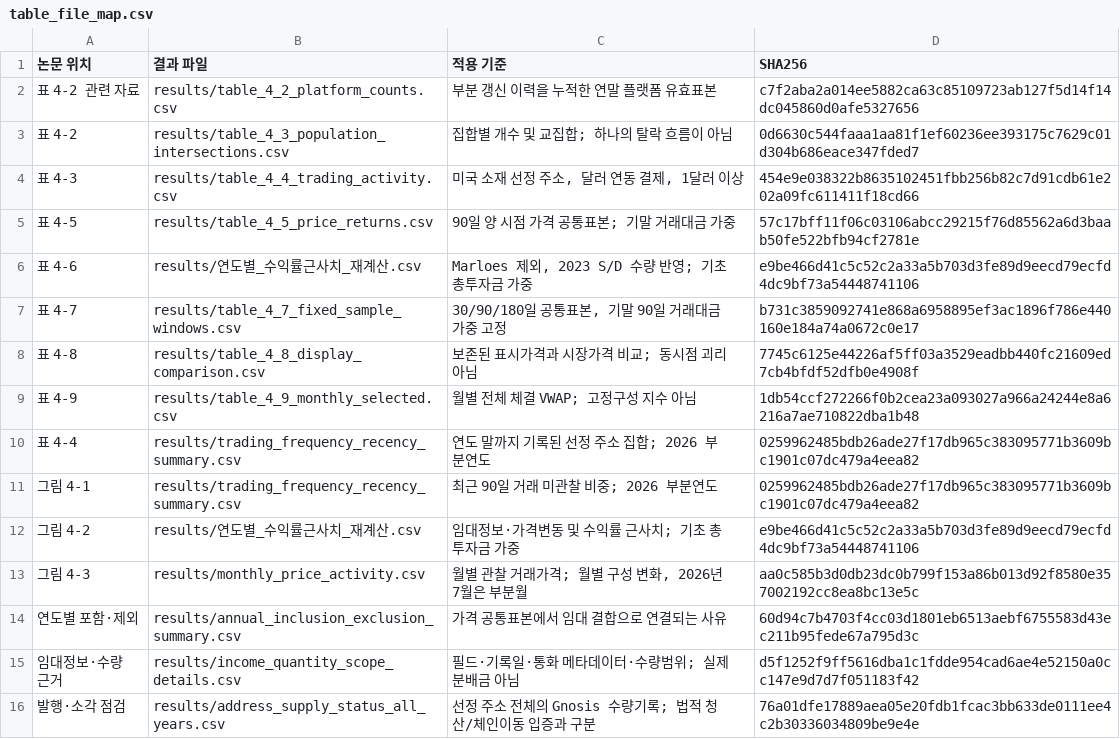
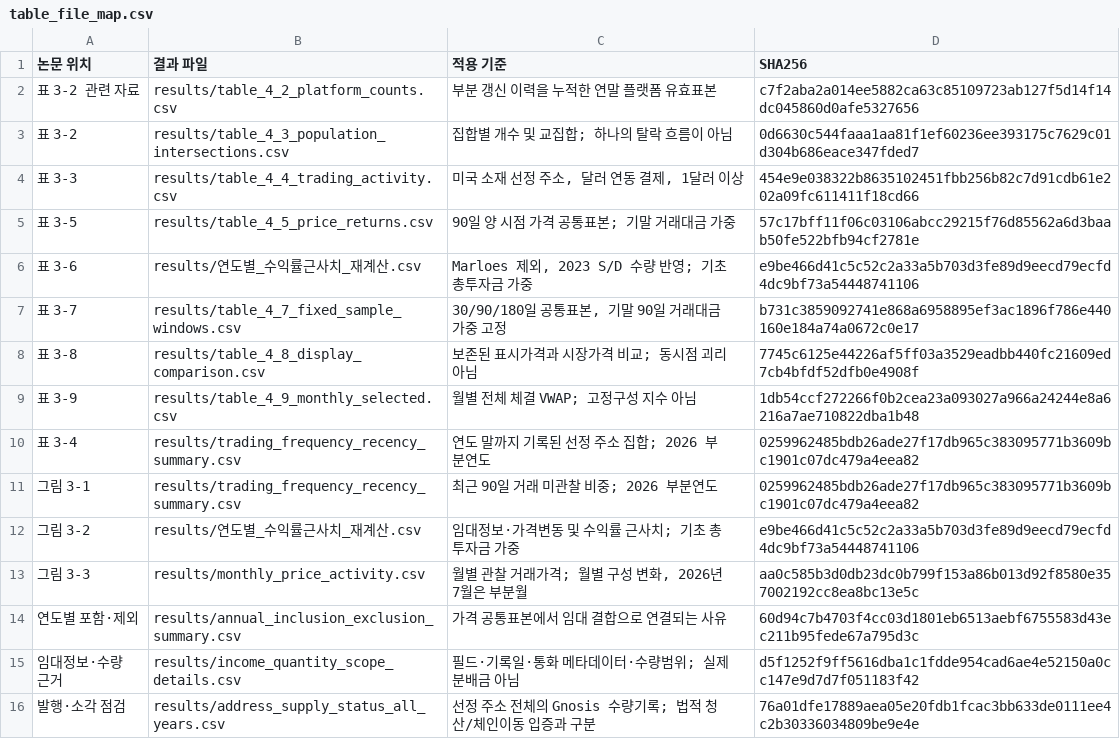
Before and after one commit to skywuju99/sto-reits-comparison-study-final, a CSV file: replication/empirical-20261023-v1/docs/table_file_map.csv, drawn as a sheet.

Commit message:
Align thesis chapter 3 references without changing empirical calculations

```diff
--- a/replication/empirical-20261023-v1/docs/table_file_map.csv
+++ b/replication/empirical-20261023-v1/docs/table_file_map.csv
@@ -1,14 +1,14 @@
 논문 위치,결과 파일,적용 기준,SHA256
-표 4-2 관련 자료,results/table_4_2_platform_counts.csv,부분 갱신 이력을 누적한 연말 플랫폼 유효표본,c7f2aba2a014ee5882ca63c85109723ab127f5d14f14dc045860d0afe5327656
-표 4-2,results/table_4_3_population_intersections.csv,집합별 개수 및 교집합; 하나의 탈락 흐름이 아님,0d6630c544faaa1aa81f1ef60236ee393175c7629c01d304b686eace347fded7
-표 4-3,results/table_4_4_trading_activity.csv,"미국 소재 선정 주소, 달러 연동 결제, 1달러 이상",454e9e038322b8635102451fbb256b82c7d91cdb61e202a09fc611411f18cd66
-표 4-5,results/table_4_5_price_returns.csv,90일 양 시점 가격 공통표본; 기말 거래대금 가중,57c17bff11f06c03106abcc29215f76d85562a6d3baab50fe522bfb94cf2781e
-표 4-6,results/연도별_수익률근사치_재계산.csv,"Marloes 제외, 2023 S/D 수량 반영; 기초 총투자금 가중",e9be466d41c5c52c2a33a5b703d3fe89d9eecd79ecfd4dc9bf73a54448741106
-표 4-7,results/table_4_7_fixed_sample_windows.csv,"30/90/180일 공통표본, 기말 90일 거래대금 가중 고정",b731c3859092741e868a6958895ef3ac1896f786e440160e184a74a0672c0e17
-표 4-8,results/table_4_8_display_comparison.csv,보존된 표시가격과 시장가격 비교; 동시점 괴리 아님,7745c6125e44226af5ff03a3529eadbb440fc21609ed7cb4bfdf52dfb0e4908f
-표 4-9,results/table_4_9_monthly_selected.csv,월별 전체 체결 VWAP; 고정구성 지수 아님,1db54ccf272266f0b2cea23a093027a966a24244e8a6216a7ae710822dba1b48
-표 4-4,results/trading_frequency_recency_summary.csv,연도 말까지 기록된 선정 주소 집합; 2026 부분연도,0259962485bdb26ade27f17db965c383095771b3609bc1901c07dc479a4eea82
-그림 4-1,results/trading_frequency_recency_summary.csv,최근 90일 거래 미관찰 비중; 2026 부분연도,0259962485bdb26ade27f17db965c383095771b3609bc1901c07dc479a4eea82
-그림 4-2,results/연도별_수익률근사치_재계산.csv,임대정보·가격변동 및 수익률 근사치; 기초 총투자금 가중,e9be466d41c5c52c2a33a5b703d3fe89d9eecd79ecfd4dc9bf73a54448741106
-그림 4-3,results/monthly_price_activity.csv,"월별 관찰 거래가격; 월별 구성 변화, 2026년 7월은 부분월",aa0c585b3d0db23dc0b799f153a86b013d92f8580e357002192cc8ea8bc13e5c
+표 3-2 관련 자료,results/table_4_2_platform_counts.csv,부분 갱신 이력을 누적한 연말 플랫폼 유효표본,c7f2aba2a014ee5882ca63c85109723ab127f5d14f14dc045860d0afe5327656
+표 3-2,results/table_4_3_population_intersections.csv,집합별 개수 및 교집합; 하나의 탈락 흐름이 아님,0d6630c544faaa1aa81f1ef60236ee393175c7629c01d304b686eace347fded7
+표 3-3,results/table_4_4_trading_activity.csv,"미국 소재 선정 주소, 달러 연동 결제, 1달러 이상",454e9e038322b8635102451fbb256b82c7d91cdb61e202a09fc611411f18cd66
+표 3-5,results/table_4_5_price_returns.csv,90일 양 시점 가격 공통표본; 기말 거래대금 가중,57c17bff11f06c03106abcc29215f76d85562a6d3baab50fe522bfb94cf2781e
+표 3-6,results/연도별_수익률근사치_재계산.csv,"Marloes 제외, 2023 S/D 수량 반영; 기초 총투자금 가중",e9be466d41c5c52c2a33a5b703d3fe89d9eecd79ecfd4dc9bf73a54448741106
+표 3-7,results/table_4_7_fixed_sample_windows.csv,"30/90/180일 공통표본, 기말 90일 거래대금 가중 고정",b731c3859092741e868a6958895ef3ac1896f786e440160e184a74a0672c0e17
+표 3-8,results/table_4_8_display_comparison.csv,보존된 표시가격과 시장가격 비교; 동시점 괴리 아님,7745c6125e44226af5ff03a3529eadbb440fc21609ed7cb4bfdf52dfb0e4908f
+표 3-9,results/table_4_9_monthly_selected.csv,월별 전체 체결 VWAP; 고정구성 지수 아님,1db54ccf272266f0b2cea23a093027a966a24244e8a6216a7ae710822dba1b48
+표 3-4,results/trading_frequency_recency_summary.csv,연도 말까지 기록된 선정 주소 집합; 2026 부분연도,0259962485bdb26ade27f17db965c383095771b3609bc1901c07dc479a4eea82
+그림 3-1,results/trading_frequency_recency_summary.csv,최근 90일 거래 미관찰 비중; 2026 부분연도,0259962485bdb26ade27f17db965c383095771b3609bc1901c07dc479a4eea82
+그림 3-2,results/연도별_수익률근사치_재계산.csv,임대정보·가격변동 및 수익률 근사치; 기초 총투자금 가중,e9be466d41c5c52c2a33a5b703d3fe89d9eecd79ecfd4dc9bf73a54448741106
+그림 3-3,results/monthly_price_activity.csv,"월별 관찰 거래가격; 월별 구성 변화, 2026년 7월은 부분월",aa0c585b3d0db23dc0b799f153a86b013d92f8580e357002192cc8ea8bc13e5c
 연도별 포함·제외,results/annual_inclusion_exclusion_summary.csv,가격 공통표본에서 임대 결합으로 연결되는 사유,60d94c7b4703f4cc03d1801eb6513aebf6755583d43ec211b95fede67a795d3c
```
